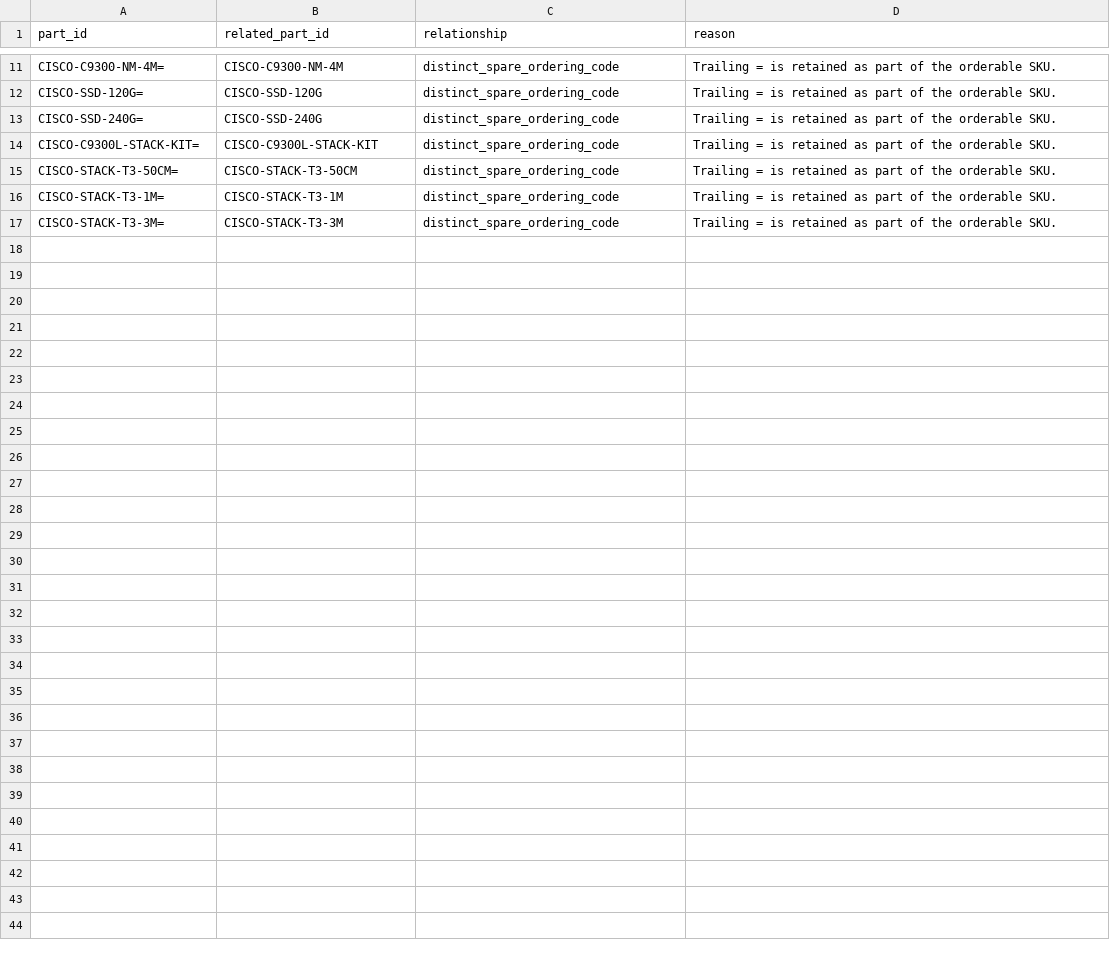
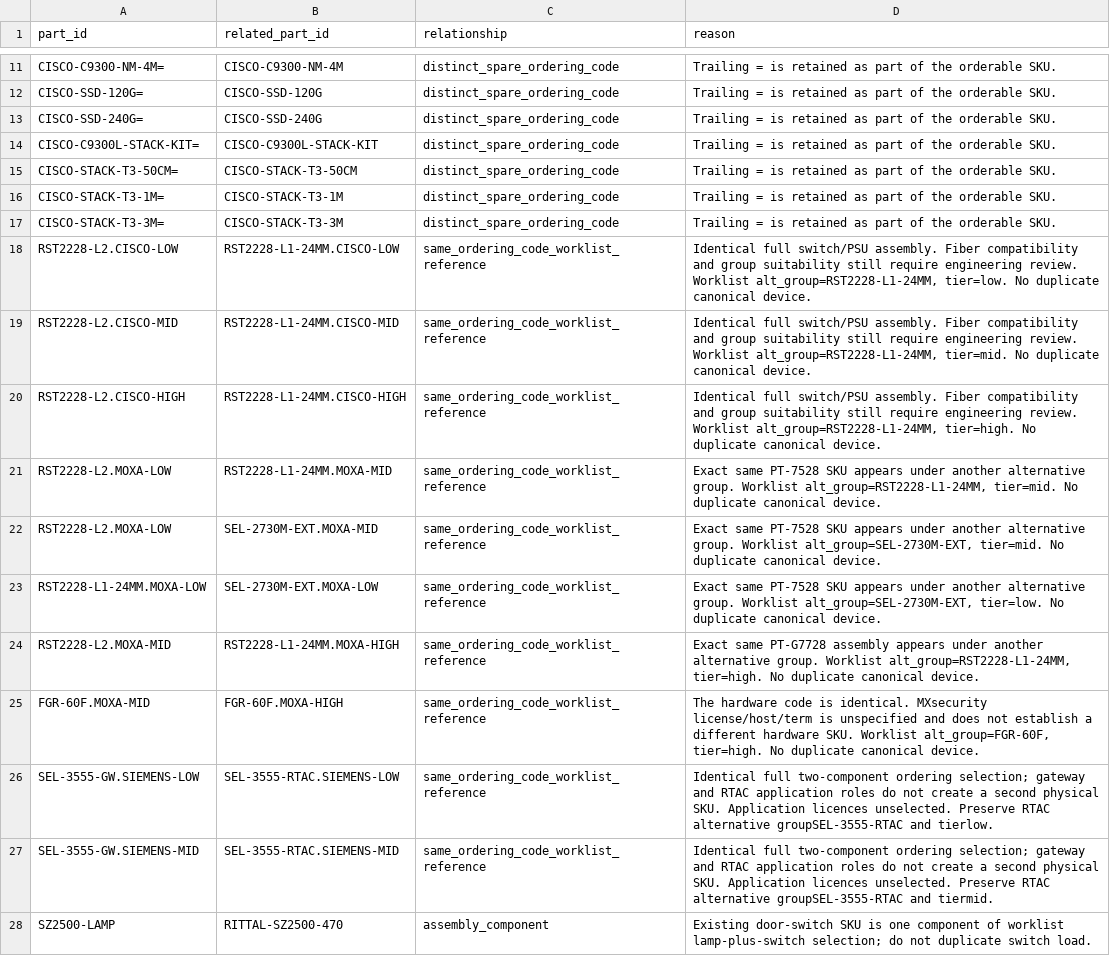
Before and after one commit to alialyami90/BOM-generator, a CSV file: data/device-db/contractor-2026-10-31/related_records.csv, drawn as a sheet; only a part is shown, gaps mark what is left out.

```diff
--- a/data/device-db/contractor-2026-10-31/related_records.csv
+++ b/data/device-db/contractor-2026-10-31/related_records.csv
@@ -17 +17,12 @@ CISCO-STACK-T3-1M=,CISCO-STACK-T3-1M,distinct_spare_ordering_code,Trailing = is
 CISCO-STACK-T3-3M=,CISCO-STACK-T3-3M,distinct_spare_ordering_code,Trailing = is retained as part of the orderable SKU.
+RST2228-L2.CISCO-LOW,RST2228-L1-24MM.CISCO-LOW,same_ordering_code_worklist_reference,"Identical full switch/PSU assembly. Fiber compatibility and group suitability still require engineering review. Worklist alt_group=RST2228-L1-24MM, tier=low. No duplicate canonical device."
+RST2228-L2.CISCO-MID,RST2228-L1-24MM.CISCO-MID,same_ordering_code_worklist_reference,"Identical full switch/PSU assembly. Fiber compatibility and group suitability still require engineering review. Worklist alt_group=RST2228-L1-24MM, tier=mid. No duplicate canonical device."
+RST2228-L2.CISCO-HIGH,RST2228-L1-24MM.CISCO-HIGH,same_ordering_code_worklist_reference,"Identical full switch/PSU assembly. Fiber compatibility and group suitability still require engineering review. Worklist alt_group=RST2228-L1-24MM, tier=high. No duplicate canonical device."
+RST2228-L2.MOXA-LOW,RST2228-L1-24MM.MOXA-MID,same_ordering_code_worklist_reference,"Exact same PT-7528 SKU appears under another alternative group. Worklist alt_group=RST2228-L1-24MM, tier=mid. No duplicate canonical device."
+RST2228-L2.MOXA-LOW,SEL-2730M-EXT.MOXA-MID,same_ordering_code_worklist_reference,"Exact same PT-7528 SKU appears under another alternative group. Worklist alt_group=SEL-2730M-EXT, tier=mid. No duplicate canonical device."
+RST2228-L1-24MM.MOXA-LOW,SEL-2730M-EXT.MOXA-LOW,same_ordering_code_worklist_reference,"Exact same PT-7528 SKU appears under another alternative group. Worklist alt_group=SEL-2730M-EXT, tier=low. No duplicate canonical device."
+RST2228-L2.MOXA-MID,RST2228-L1-24MM.MOXA-HIGH,same_ordering_code_worklist_reference,"Exact same PT-G7728 assembly appears under another alternative group. Worklist alt_group=RST2228-L1-24MM, tier=high. No duplicate canonical device."
+FGR-60F.MOXA-MID,FGR-60F.MOXA-HIGH,same_ordering_code_worklist_reference,"The hardware code is identical. MXsecurity license/host/term is unspecified and does not establish a different hardware SKU. Worklist alt_group=FGR-60F, tier=high. No duplicate canonical device."
+SEL-3555-GW.SIEMENS-LOW,SEL-3555-RTAC.SIEMENS-LOW,same_ordering_code_worklist_reference,Identical full two-component ordering selection; gateway and RTAC application roles do not create a second physical SKU. Application licences unselected. Preserve RTAC alternative groupSEL-3555-RTAC and tierlow.
+SEL-3555-GW.SIEMENS-MID,SEL-3555-RTAC.SIEMENS-MID,same_ordering_code_worklist_reference,Identical full two-component ordering selection; gateway and RTAC application roles do not create a second physical SKU. Application licences unselected. Preserve RTAC alternative groupSEL-3555-RTAC and tiermid.
+SZ2500-LAMP,RITTAL-SZ2500-470,assembly_component,Existing door-switch SKU is one component of worklist lamp-plus-switch selection; do not duplicate switch load.
```
Also changed, not shown: data/device-db/contractor-2026-10-31/FILE-MANIFEST.csv, data/device-db/contractor-2026-10-31/device_ports.csv, 35 other files.
